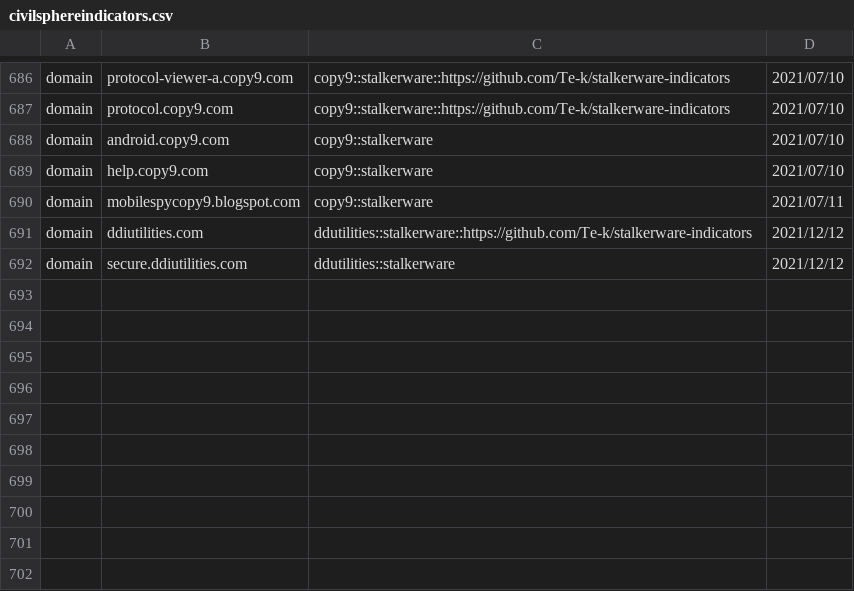
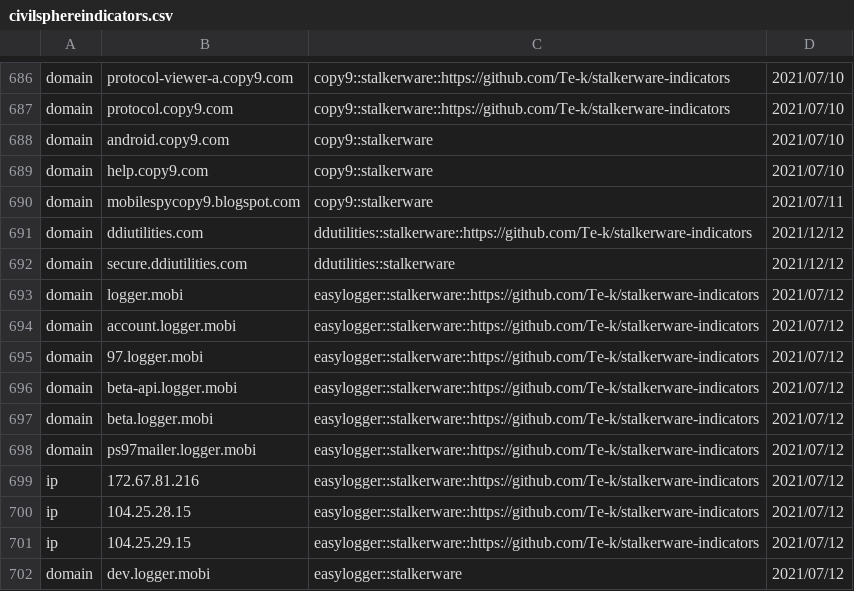
Before and after one commit to stratosphereips/Civilsphere, a CSV file: threatintel/civilsphereindicators.csv, drawn as a sheet; only a part is shown, gaps mark what is left out.

Commit message:
Adding indicators for EasyLogger stalkerware

```diff
--- a/threatintel/civilsphereindicators.csv
+++ b/threatintel/civilsphereindicators.csv
@@ -692 +692,11 @@ domain,ddiutilities.com,ddutilities::stalkerware::https://github.com/Te-k/stalke
 domain,secure.ddiutilities.com,ddutilities::stalkerware,2021/12/12
+domain,logger.mobi,easylogger::stalkerware::https://github.com/Te-k/stalkerware-indicators,2021/07/12
+domain,account.logger.mobi,easylogger::stalkerware::https://github.com/Te-k/stalkerware-indicators,2021/07/12
+domain,97.logger.mobi,easylogger::stalkerware::https://github.com/Te-k/stalkerware-indicators,2021/07/12
+domain,beta-api.logger.mobi,easylogger::stalkerware::https://github.com/Te-k/stalkerware-indicators,2021/07/12
+domain,beta.logger.mobi,easylogger::stalkerware::https://github.com/Te-k/stalkerware-indicators,2021/07/12
+domain,ps97mailer.logger.mobi,easylogger::stalkerware::https://github.com/Te-k/stalkerware-indicators,2021/07/12
+ip,172.67.81.216,easylogger::stalkerware::https://github.com/Te-k/stalkerware-indicators,2021/07/12
+ip,104.25.28.15,easylogger::stalkerware::https://github.com/Te-k/stalkerware-indicators,2021/07/12
+ip,104.25.29.15,easylogger::stalkerware::https://github.com/Te-k/stalkerware-indicators,2021/07/12
+domain,dev.logger.mobi,easylogger::stalkerware,2021/07/12
```
